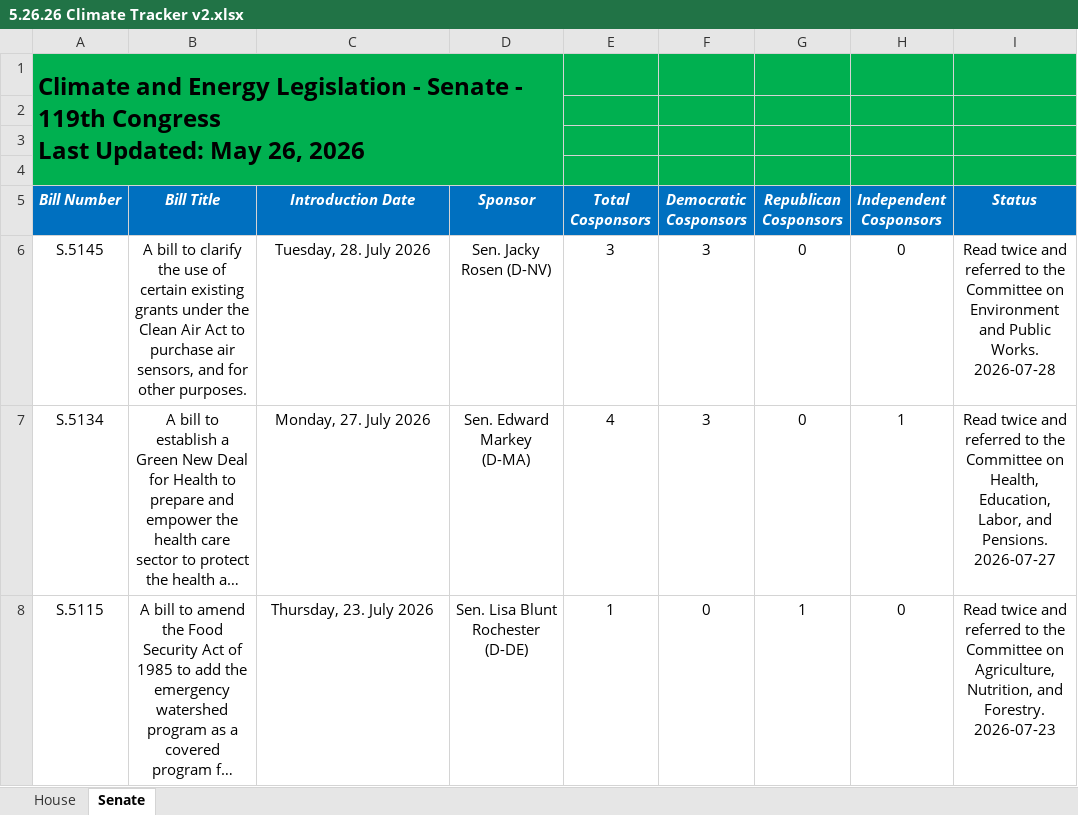
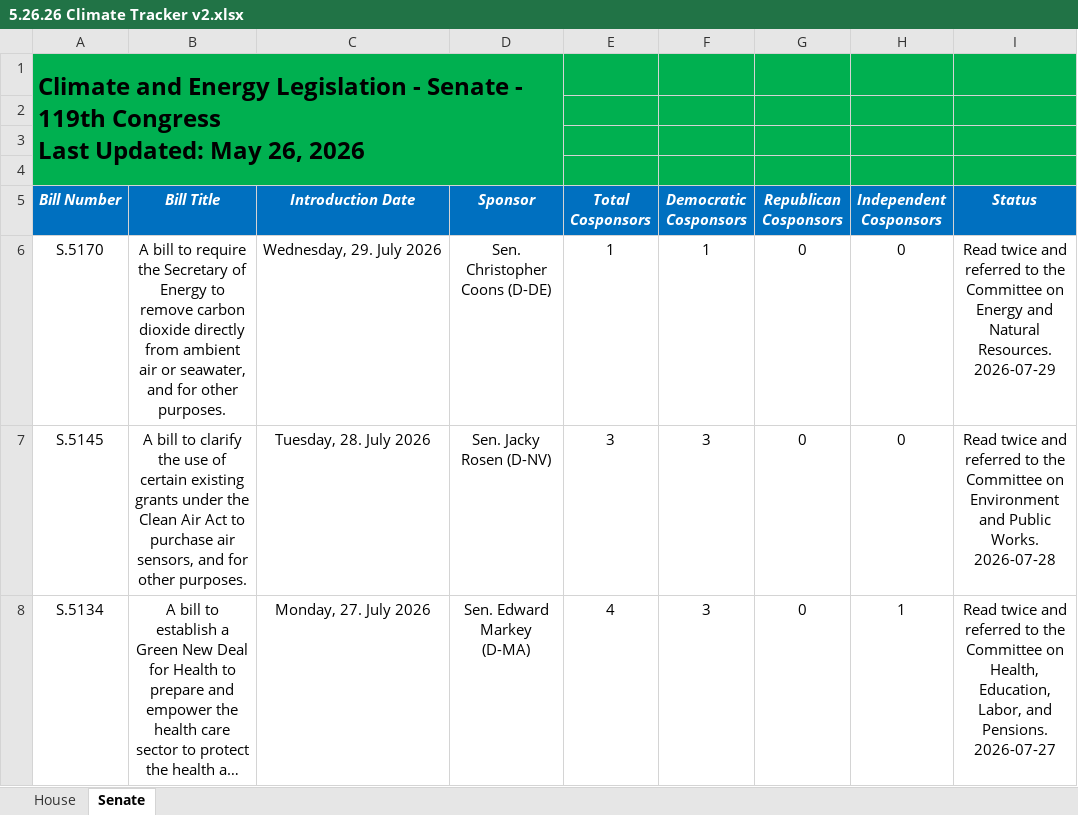
Before and after one commit to wmktaylor1549/congress-digest, an Excel workbook: 5.26.26 Climate Tracker v2.xlsx, sheet Senate, drawn as a sheet; only a part is shown; the shorter side is filled out with more unchanged rows; long unchanged cells end in …; values as stored, in another font and other column widths than the file's, no borders; conditional formats and table styles not drawn; the diff names each change by its address in the sheet, - before the commit and + after, or states it on an @@ line.

```diff
--- a/5.26.26 Climate Tracker v2.xlsx (sheet Senate)
+++ b/5.26.26 Climate Tracker v2.xlsx (sheet Senate)
+row 6: S.5170 | A bill to require the Secretary of Energy to remove carbon dioxide directly from ambient air or seawater, and for other purposes. | Wednesday, 29. July 2026 | Sen. Christopher Coons (D-DE) | 1 | 1 | 0 | 0 | Read twice and referred to the Committee on Energy and Natural Resources. 2026-07-29
```
Also changed, not shown: 1 other file.
